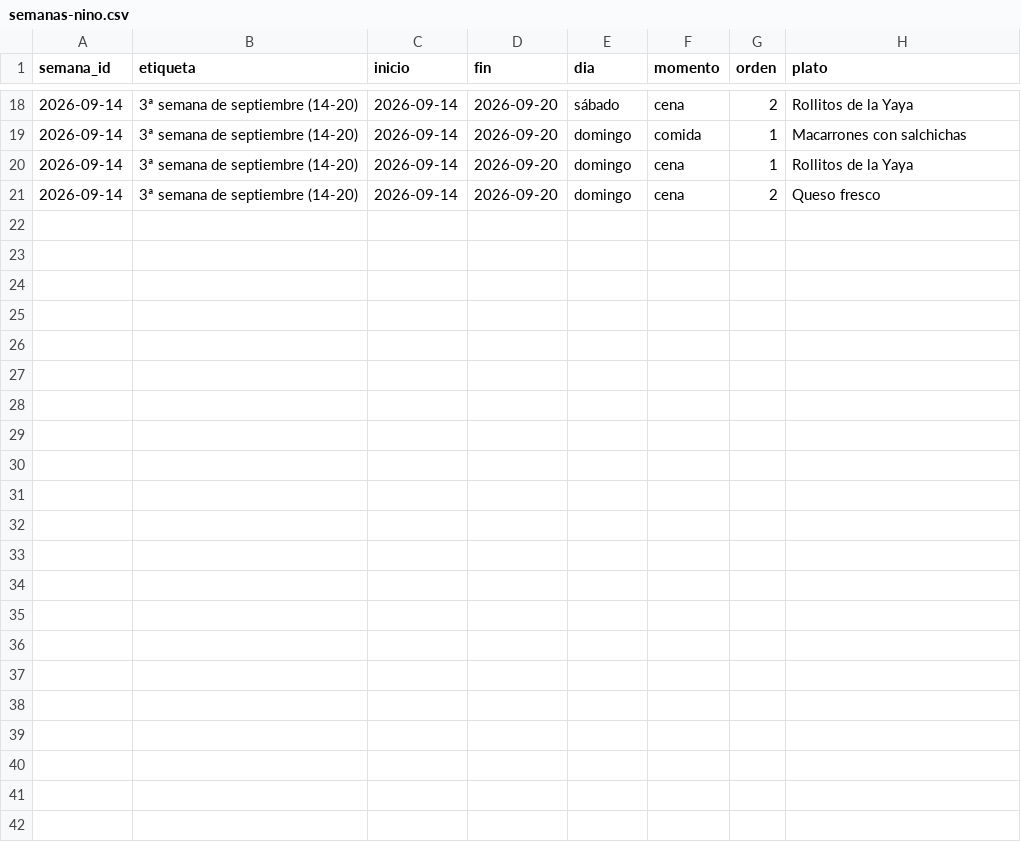
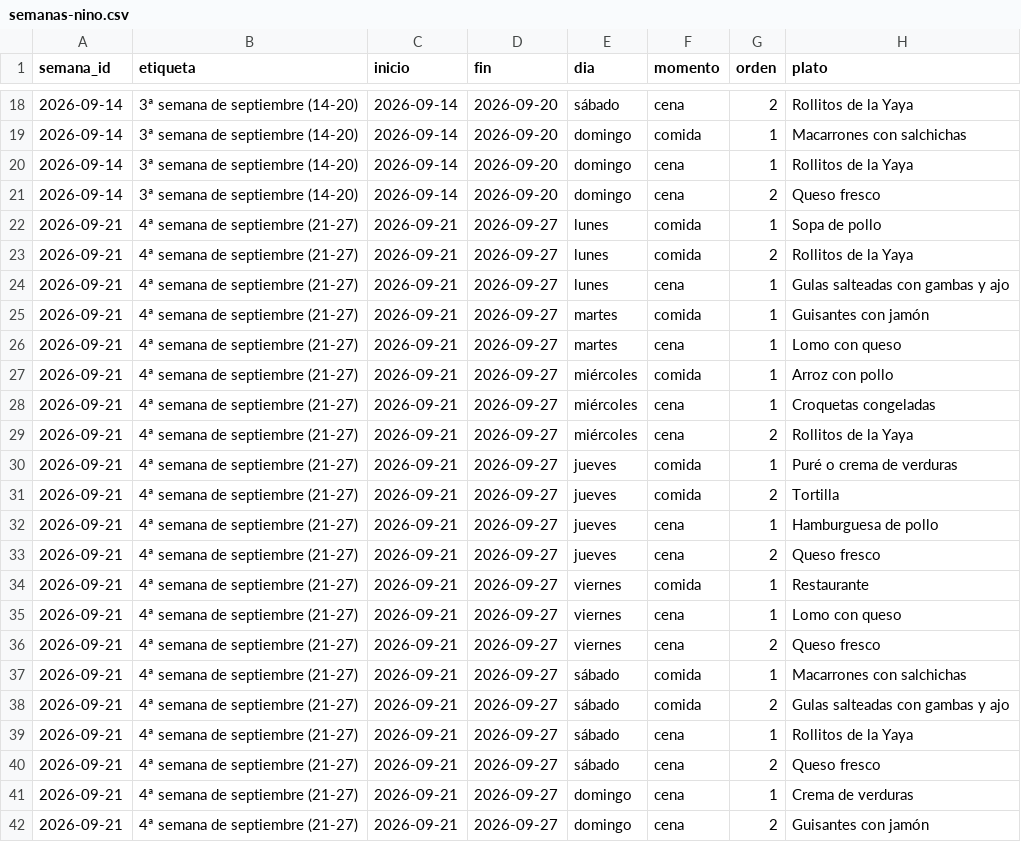
Before and after one commit to diegocalvogit/planificador-comida, a CSV file: datos/semanas-nino.csv, drawn as a sheet; only a part is shown, gaps mark what is left out.

Commit message:
Menu Semanal: actualizar datos/semanas-nino.csv

```diff
--- a/datos/semanas-nino.csv
+++ b/datos/semanas-nino.csv
@@ -21 +21,22 @@ semana_id;etiqueta;inicio;fin;dia;momento;orden;plato
 2026-09-14;3ª semana de septiembre (14-20);2026-09-14;2026-09-20;domingo;cena;2;Queso fresco
+2026-09-21;4ª semana de septiembre (21-27);2026-09-21;2026-09-27;lunes;comida;1;Sopa de pollo
+2026-09-21;4ª semana de septiembre (21-27);2026-09-21;2026-09-27;lunes;comida;2;Rollitos de la Yaya
+2026-09-21;4ª semana de septiembre (21-27);2026-09-21;2026-09-27;lunes;cena;1;Gulas salteadas con gambas y ajo
+2026-09-21;4ª semana de septiembre (21-27);2026-09-21;2026-09-27;martes;comida;1;Guisantes con jamón
+2026-09-21;4ª semana de septiembre (21-27);2026-09-21;2026-09-27;martes;cena;1;Lomo con queso
+2026-09-21;4ª semana de septiembre (21-27);2026-09-21;2026-09-27;miércoles;comida;1;Arroz con pollo
+2026-09-21;4ª semana de septiembre (21-27);2026-09-21;2026-09-27;miércoles;cena;1;Croquetas congeladas
+2026-09-21;4ª semana de septiembre (21-27);2026-09-21;2026-09-27;miércoles;cena;2;Rollitos de la Yaya
+2026-09-21;4ª semana de septiembre (21-27);2026-09-21;2026-09-27;jueves;comida;1;Puré o crema de verduras
+2026-09-21;4ª semana de septiembre (21-27);2026-09-21;2026-09-27;jueves;comida;2;Tortilla
+2026-09-21;4ª semana de septiembre (21-27);2026-09-21;2026-09-27;jueves;cena;1;Hamburguesa de pollo
+2026-09-21;4ª semana de septiembre (21-27);2026-09-21;2026-09-27;jueves;cena;2;Queso fresco
+2026-09-21;4ª semana de septiembre (21-27);2026-09-21;2026-09-27;viernes;comida;1;Restaurante
+2026-09-21;4ª semana de septiembre (21-27);2026-09-21;2026-09-27;viernes;cena;1;Lomo con queso
+2026-09-21;4ª semana de septiembre (21-27);2026-09-21;2026-09-27;viernes;cena;2;Queso fresco
+2026-09-21;4ª semana de septiembre (21-27);2026-09-21;2026-09-27;sábado;comida;1;Macarrones con salchichas
+2026-09-21;4ª semana de septiembre (21-27);2026-09-21;2026-09-27;sábado;comida;2;Gulas salteadas con gambas y ajo
+2026-09-21;4ª semana de septiembre (21-27);2026-09-21;2026-09-27;sábado;cena;1;Rollitos de la Yaya
+2026-09-21;4ª semana de septiembre (21-27);2026-09-21;2026-09-27;sábado;cena;2;Queso fresco
+2026-09-21;4ª semana de septiembre (21-27);2026-09-21;2026-09-27;domingo;cena;1;Crema de verduras
+2026-09-21;4ª semana de septiembre (21-27);2026-09-21;2026-09-27;domingo;cena;2;Guisantes con jamón
```
